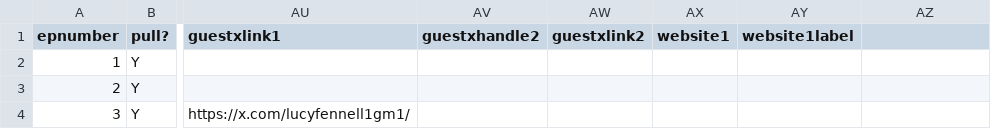
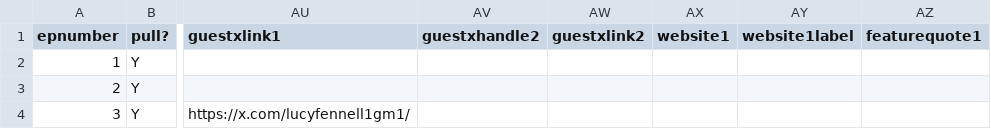
Before and after one commit to jmp1016/cm_eps, a CSV file: episodes.csv, drawn as a sheet; only a part is shown, gaps mark what is left out; the diff names each change by its address in the sheet, - before the commit and + after, or states it on an @@ line.

Commit message:
Force update of episodes.csv

```diff
--- a/episodes.csv
+++ b/episodes.csv
-AZ1: (empty)
+AZ1: featurequote1
```
